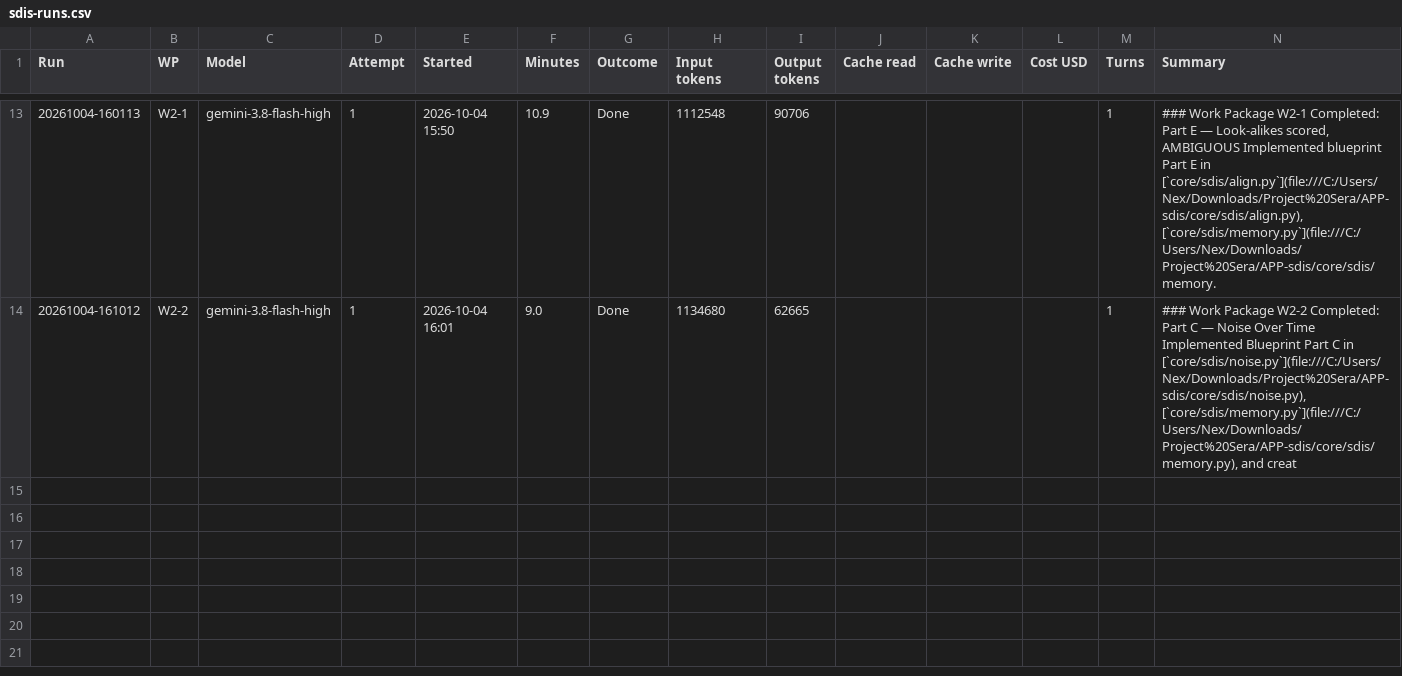
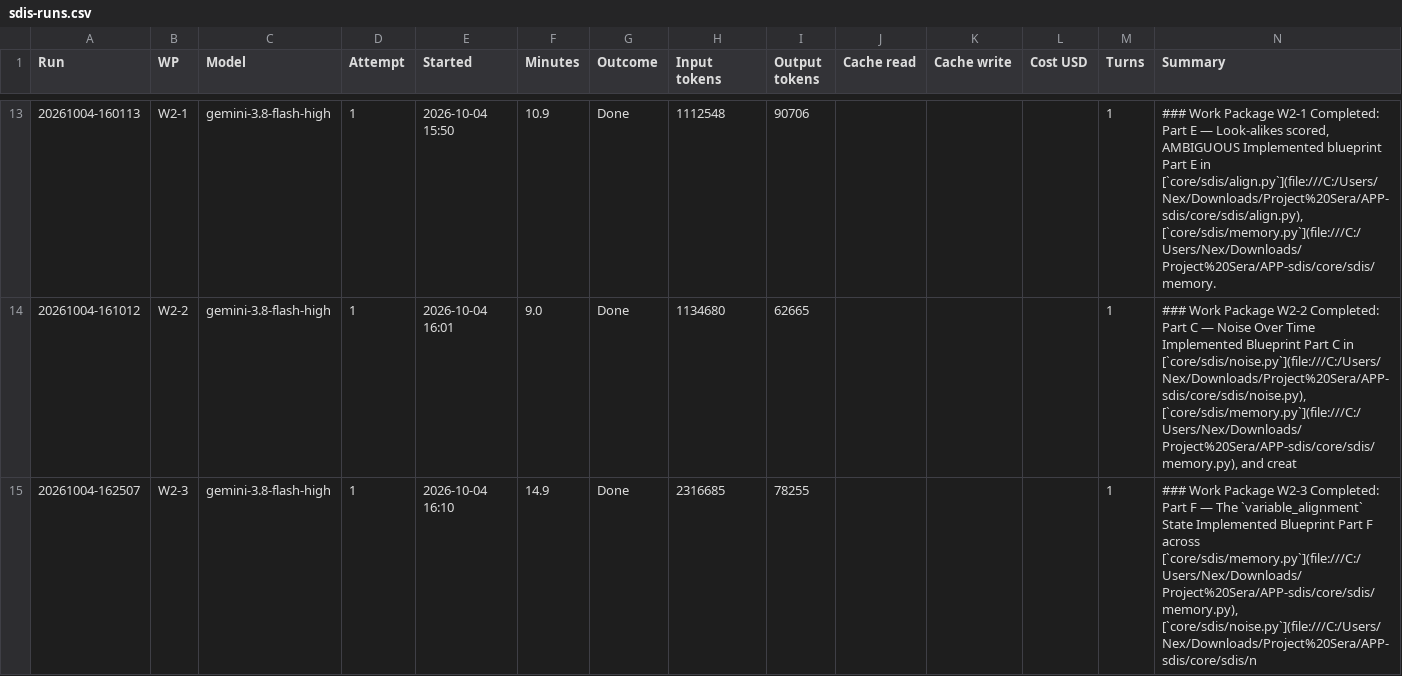
Before and after one commit to NexCardel/Project_Sera, a CSV file: docs/sdis/sdis-runs.csv, drawn as a sheet; only a part is shown, gaps mark what is left out.

```diff
--- a/docs/sdis/sdis-runs.csv
+++ b/docs/sdis/sdis-runs.csv
@@ -14 +14,2 @@ Run,WP,Model,Attempt,Started,Minutes,Outcome,Input tokens,Output tokens,Cache re
 20261004-161012,W2-2,gemini-3.8-flash-high,1,2026-10-04 16:01,9.0,Done,1134680,62665,,,,1,"### Work Package W2-2 Completed: Part C — Noise Over Time  Implemented Blueprint Part C in [`core/sdis/noise.py`](file:///C:/Users/Nex/Downloads/Project%20Sera/APP-sdis/core/sdis/noise.py), [`core/sdis/memory.py`](file:///C:/Users/Nex/Downloads/Project%20Sera/APP-sdis/core/sdis/memory.py), and creat"
+20261004-162507,W2-3,gemini-3.8-flash-high,1,2026-10-04 16:10,14.9,Done,2316685,78255,,,,1,"### Work Package W2-3 Completed: Part F — The `variable_alignment` State  Implemented Blueprint Part F across [`core/sdis/memory.py`](file:///C:/Users/Nex/Downloads/Project%20Sera/APP-sdis/core/sdis/memory.py), [`core/sdis/noise.py`](file:///C:/Users/Nex/Downloads/Project%20Sera/APP-sdis/core/sdis/n"
```
Also changed, not shown: docs/sdis/sdis-status.csv, 5 other files.
